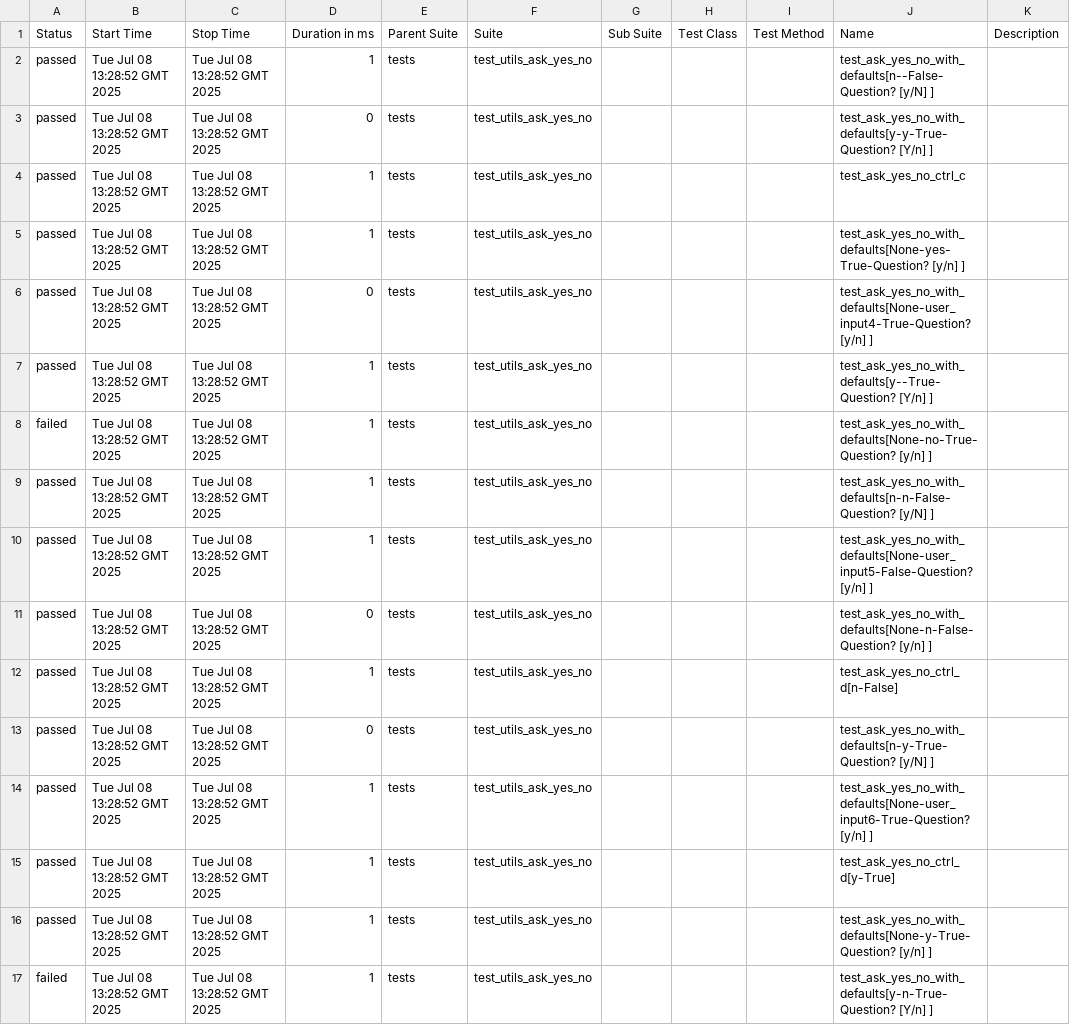
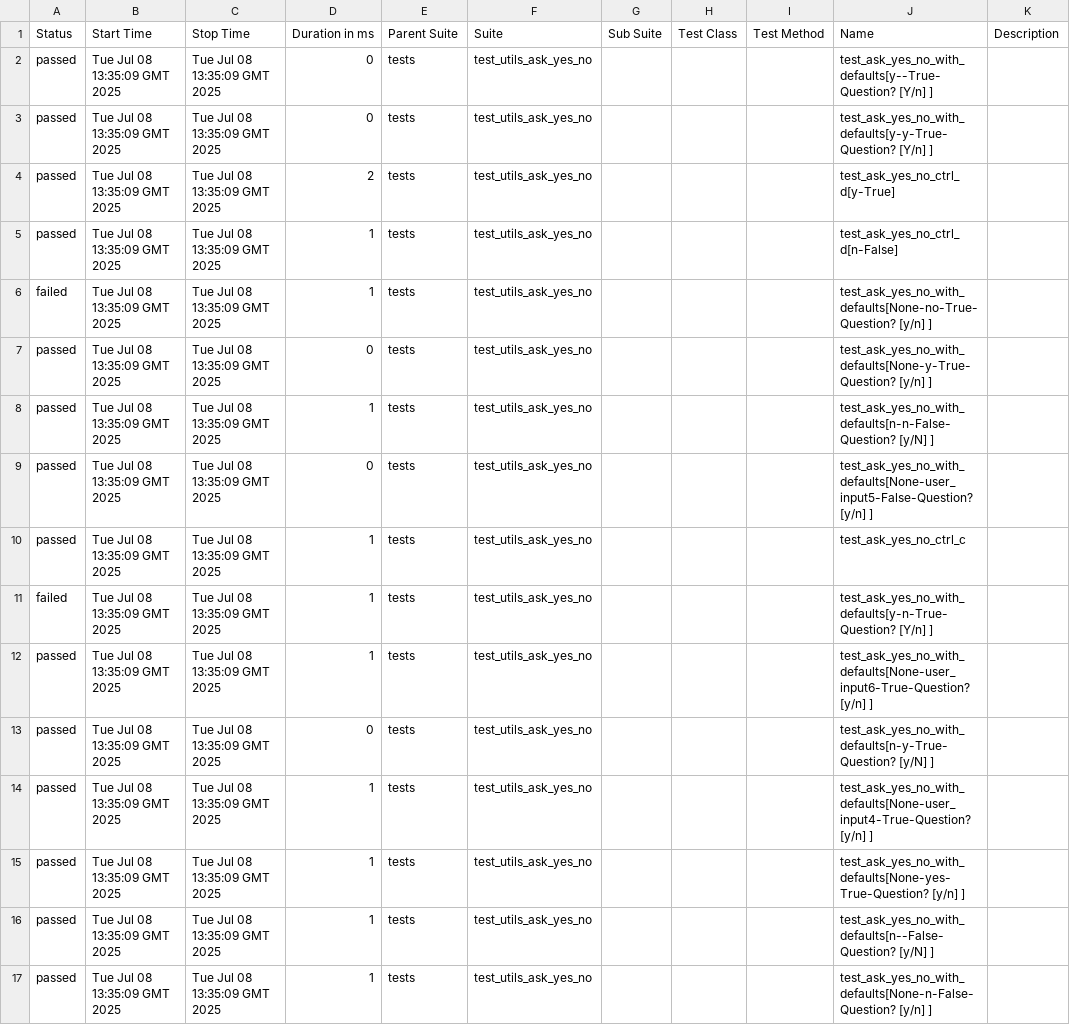
Before and after one commit to Yaspsi/pytest-report-render, a CSV file: data/suites.csv, drawn as a sheet.

```diff
--- a/data/suites.csv
+++ b/data/suites.csv
@@ -1,17 +1,17 @@
 "Status","Start Time","Stop Time","Duration in ms","Parent Suite","Suite","Sub Suite","Test Class","Test Method","Name","Description"
-"passed","Tue Jul 08 13:28:52 GMT 2025","Tue Jul 08 13:28:52 GMT 2025","1","tests","test_utils_ask_yes_no","","","","test_ask_yes_no_with_defaults[n--False-Question? [y/N] ]",""
-"passed","Tue Jul 08 13:28:52 GMT 2025","Tue Jul 08 13:28:52 GMT 2025","0","tests","test_utils_ask_yes_no","","","","test_ask_yes_no_with_defaults[y-y-True-Question? [Y/n] ]",""
-"passed","Tue Jul 08 13:28:52 GMT 2025","Tue Jul 08 13:28:52 GMT 2025","1","tests","test_utils_ask_yes_no","","","","test_ask_yes_no_ctrl_c",""
-"passed","Tue Jul 08 13:28:52 GMT 2025","Tue Jul 08 13:28:52 GMT 2025","1","tests","test_utils_ask_yes_no","","","","test_ask_yes_no_with_defaults[None-yes-True-Question? [y/n] ]",""
-"passed","Tue Jul 08 13:28:52 GMT 2025","Tue Jul 08 13:28:52 GMT 2025","0","tests","test_utils_ask_yes_no","","","","test_ask_yes_no_with_defaults[None-user_input4-True-Question? [y/n] ]",""
-"passed","Tue Jul 08 13:28:52 GMT 2025","Tue Jul 08 13:28:52 GMT 2025","1","tests","test_utils_ask_yes_no","","","","test_ask_yes_no_with_defaults[y--True-Question? [Y/n] ]",""
-"failed","Tue Jul 08 13:28:52 GMT 2025","Tue Jul 08 13:28:52 GMT 2025","1","tests","test_utils_ask_yes_no","","","","test_ask_yes_no_with_defaults[None-no-True-Question? [y/n] ]",""
-"passed","Tue Jul 08 13:28:52 GMT 2025","Tue Jul 08 13:28:52 GMT 2025","1","tests","test_utils_ask_yes_no","","","","test_ask_yes_no_with_defaults[n-n-False-Question? [y/N] ]",""
-"passed","Tue Jul 08 13:28:52 GMT 2025","Tue Jul 08 13:28:52 GMT 2025","1","tests","test_utils_ask_yes_no","","","","test_ask_yes_no_with_defaults[None-user_input5-False-Question? [y/n] ]",""
-"passed","Tue Jul 08 13:28:52 GMT 2025","Tue Jul 08 13:28:52 GMT 2025","0","tests","test_utils_ask_yes_no","","","","test_ask_yes_no_with_defaults[None-n-False-Question? [y/n] ]",""
-"passed","Tue Jul 08 13:28:52 GMT 2025","Tue Jul 08 13:28:52 GMT 2025","1","tests","test_utils_ask_yes_no","","","","test_ask_yes_no_ctrl_d[n-False]",""
-"passed","Tue Jul 08 13:28:52 GMT 2025","Tue Jul 08 13:28:52 GMT 2025","0","tests","test_utils_ask_yes_no","","","","test_ask_yes_no_with_defaults[n-y-True-Question? [y/N] ]",""
-"passed","Tue Jul 08 13:28:52 GMT 2025","Tue Jul 08 13:28:52 GMT 2025","1","tests","test_utils_ask_yes_no","","","","test_ask_yes_no_with_defaults[None-user_input6-True-Question? [y/n] ]",""
-"passed","Tue Jul 08 13:28:52 GMT 2025","Tue Jul 08 13:28:52 GMT 2025","1","tests","test_utils_ask_yes_no","","","","test_ask_yes_no_ctrl_d[y-True]",""
-"passed","Tue Jul 08 13:28:52 GMT 2025","Tue Jul 08 13:28:52 GMT 2025","1","tests","test_utils_ask_yes_no","","","","test_ask_yes_no_with_defaults[None-y-True-Question? [y/n] ]",""
-"failed","Tue Jul 08 13:28:52 GMT 2025","Tue Jul 08 13:28:52 GMT 2025","1","tests","test_utils_ask_yes_no","","","","test_ask_yes_no_with_defaults[y-n-True-Question? [Y/n] ]",""
+"passed","Tue Jul 08 13:35:09 GMT 2025","Tue Jul 08 13:35:09 GMT 2025","0","tests","test_utils_ask_yes_no","","","","test_ask_yes_no_with_defaults[y--True-Question? [Y/n] ]",""
+"passed","Tue Jul 08 13:35:09 GMT 2025","Tue Jul 08 13:35:09 GMT 2025","0","tests","test_utils_ask_yes_no","","","","test_ask_yes_no_with_defaults[y-y-True-Question? [Y/n] ]",""
+"passed","Tue Jul 08 13:35:09 GMT 2025","Tue Jul 08 13:35:09 GMT 2025","2","tests","test_utils_ask_yes_no","","","","test_ask_yes_no_ctrl_d[y-True]",""
+"passed","Tue Jul 08 13:35:09 GMT 2025","Tue Jul 08 13:35:09 GMT 2025","1","tests","test_utils_ask_yes_no","","","","test_ask_yes_no_ctrl_d[n-False]",""
+"failed","Tue Jul 08 13:35:09 GMT 2025","Tue Jul 08 13:35:09 GMT 2025","1","tests","test_utils_ask_yes_no","","","","test_ask_yes_no_with_defaults[None-no-True-Question? [y/n] ]",""
+"passed","Tue Jul 08 13:35:09 GMT 2025","Tue Jul 08 13:35:09 GMT 2025","0","tests","test_utils_ask_yes_no","","","","test_ask_yes_no_with_defaults[None-y-True-Question? [y/n] ]",""
+"passed","Tue Jul 08 13:35:09 GMT 2025","Tue Jul 08 13:35:09 GMT 2025","1","tests","test_utils_ask_yes_no","","","","test_ask_yes_no_with_defaults[n-n-False-Question? [y/N] ]",""
+"passed","Tue Jul 08 13:35:09 GMT 2025","Tue Jul 08 13:35:09 GMT 2025","0","tests","test_utils_ask_yes_no","","","","test_ask_yes_no_with_defaults[None-user_input5-False-Question? [y/n] ]",""
+"passed","Tue Jul 08 13:35:09 GMT 2025","Tue Jul 08 13:35:09 GMT 2025","1","tests","test_utils_ask_yes_no","","","","test_ask_yes_no_ctrl_c",""
+"failed","Tue Jul 08 13:35:09 GMT 2025","Tue Jul 08 13:35:09 GMT 2025","1","tests","test_utils_ask_yes_no","","","","test_ask_yes_no_with_defaults[y-n-True-Question? [Y/n] ]",""
+"passed","Tue Jul 08 13:35:09 GMT 2025","Tue Jul 08 13:35:09 GMT 2025","1","tests","test_utils_ask_yes_no","","","","test_ask_yes_no_with_defaults[None-user_input6-True-Question? [y/n] ]",""
+"passed","Tue Jul 08 13:35:09 GMT 2025","Tue Jul 08 13:35:09 GMT 2025","0","tests","test_utils_ask_yes_no","","","","test_ask_yes_no_with_defaults[n-y-True-Question? [y/N] ]",""
+"passed","Tue Jul 08 13:35:09 GMT 2025","Tue Jul 08 13:35:09 GMT 2025","1","tests","test_utils_ask_yes_no","","","","test_ask_yes_no_with_defaults[None-user_input4-True-Question? [y/n] ]",""
+"passed","Tue Jul 08 13:35:09 GMT 2025","Tue Jul 08 13:35:09 GMT 2025","1","tests","test_utils_ask_yes_no","","","","test_ask_yes_no_with_defaults[None-yes-True-Question? [y/n] ]",""
+"passed","Tue Jul 08 13:35:09 GMT 2025","Tue Jul 08 13:35:09 GMT 2025","1","tests","test_utils_ask_yes_no","","","","test_ask_yes_no_with_defaults[n--False-Question? [y/N] ]",""
+"passed","Tue Jul 08 13:35:09 GMT 2025","Tue Jul 08 13:35:09 GMT 2025","1","tests","test_utils_ask_yes_no","","","","test_ask_yes_no_with_defaults[None-n-False-Question? [y/n] ]",""
```
Also changed, not shown: 50 other files.
